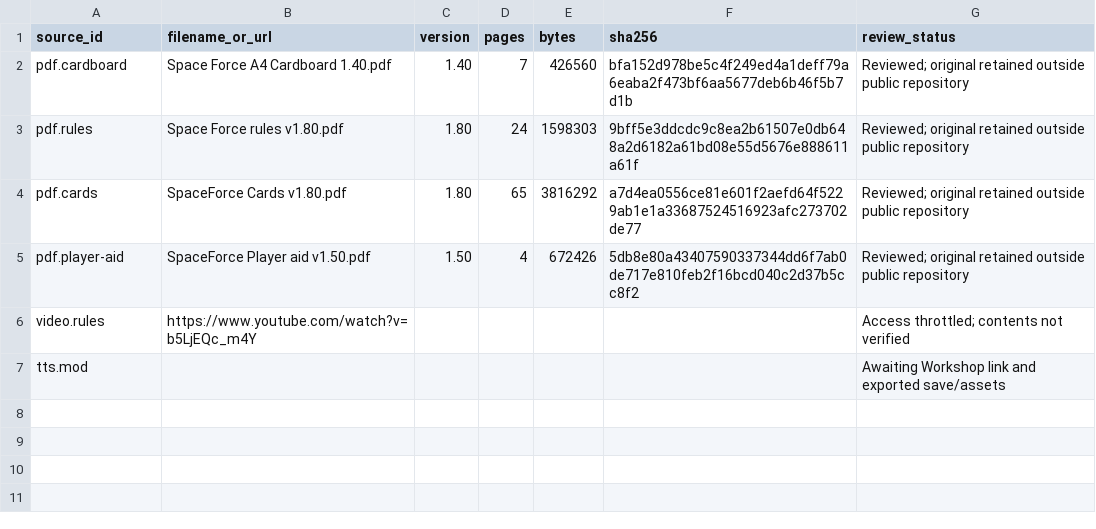
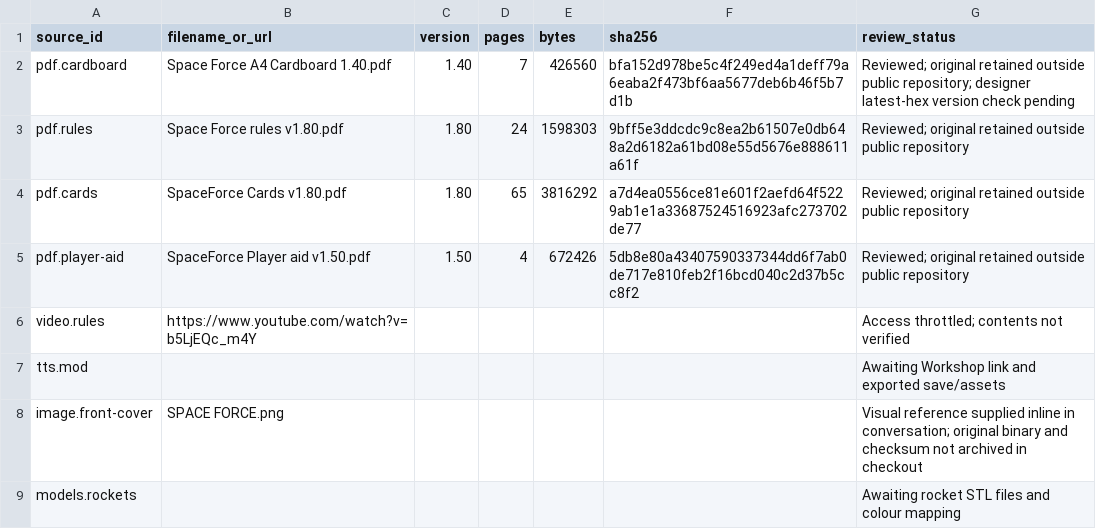
Before and after one commit to charlie-fish/space-force, a CSV file: catalog/sources.csv, drawn as a sheet.

```diff
--- a/catalog/sources.csv
+++ b/catalog/sources.csv
@@ -1,3 +1,3 @@
 source_id,filename_or_url,version,pages,bytes,sha256,review_status
-pdf.cardboard,Space Force A4 Cardboard 1.40.pdf,1.40,7,426560,bfa152d978be5c4f249ed4a1deff79a6eaba2f473bf6aa5677deb6b46f5b7d1b,Reviewed; original retained outside public repository
+pdf.cardboard,Space Force A4 Cardboard 1.40.pdf,1.40,7,426560,bfa152d978be5c4f249ed4a1deff79a6eaba2f473bf6aa5677deb6b46f5b7d1b,Reviewed; original retained outside public repository; designer latest-hex version check pending
 pdf.rules,Space Force rules v1.80.pdf,1.80,24,1598303,9bff5e3ddcdc9c8ea2b61507e0db648a2d6182a61bd08e55d5676e888611a61f,Reviewed; original retained outside public repository
@@ -7 +7,3 @@ video.rules,https://www.youtube.com/watch?v=b5LjEQc_m4Y,,,,,Access throttled; co
 tts.mod,,,,,,Awaiting Workshop link and exported save/assets
+image.front-cover,SPACE FORCE.png,,,,,Visual reference supplied inline in conversation; original binary and checksum not archived in checkout
+models.rockets,,,,,,Awaiting rocket STL files and colour mapping
```
Also changed, not shown: catalog/cards.csv, catalog/systems.csv, 10 other files.
